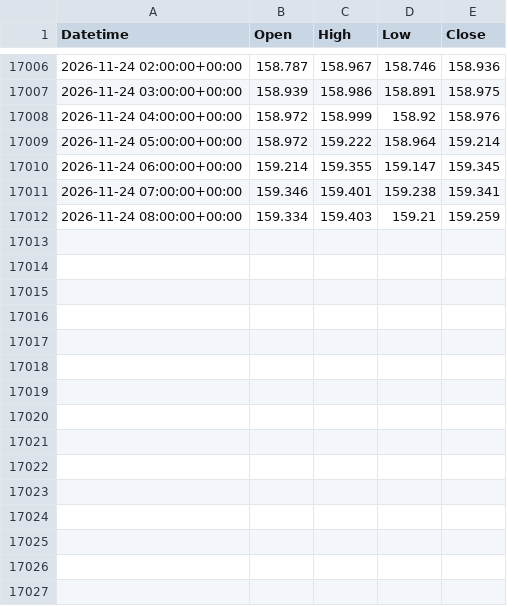
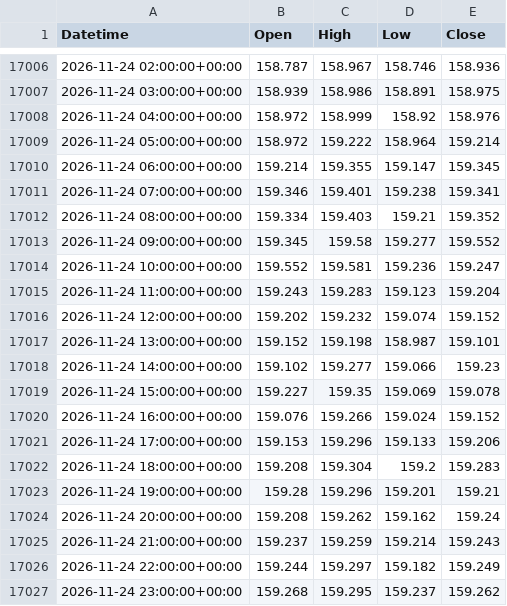
Before and after one commit to ikea56/top10, a CSV file: data/fx/usdjpy_1h.csv, drawn as a sheet; only a part is shown, gaps mark what is left out.

```diff
--- a/data/fx/usdjpy_1h.csv
+++ b/data/fx/usdjpy_1h.csv
@@ -17011,2 +17011,17 @@ Datetime,Open,High,Low,Close
 2026-11-24 07:00:00+00:00,159.346,159.401,159.238,159.341
-2026-11-24 08:00:00+00:00,159.334,159.403,159.21,159.259
+2026-11-24 08:00:00+00:00,159.334,159.403,159.21,159.352
+2026-11-24 09:00:00+00:00,159.345,159.58,159.277,159.552
+2026-11-24 10:00:00+00:00,159.552,159.581,159.236,159.247
+2026-11-24 11:00:00+00:00,159.243,159.283,159.123,159.204
+2026-11-24 12:00:00+00:00,159.202,159.232,159.074,159.152
+2026-11-24 13:00:00+00:00,159.152,159.198,158.987,159.101
+2026-11-24 14:00:00+00:00,159.102,159.277,159.066,159.23
+2026-11-24 15:00:00+00:00,159.227,159.35,159.069,159.078
+2026-11-24 16:00:00+00:00,159.076,159.266,159.024,159.152
+2026-11-24 17:00:00+00:00,159.153,159.296,159.133,159.206
+2026-11-24 18:00:00+00:00,159.208,159.304,159.2,159.283
+2026-11-24 19:00:00+00:00,159.28,159.296,159.201,159.21
+2026-11-24 20:00:00+00:00,159.208,159.262,159.162,159.24
+2026-11-24 21:00:00+00:00,159.237,159.259,159.214,159.243
+2026-11-24 22:00:00+00:00,159.244,159.297,159.182,159.249
+2026-11-24 23:00:00+00:00,159.268,159.295,159.237,159.262
```
Also changed, not shown: docs/fx/usdjpy_sessions.csv, 1 other file.
